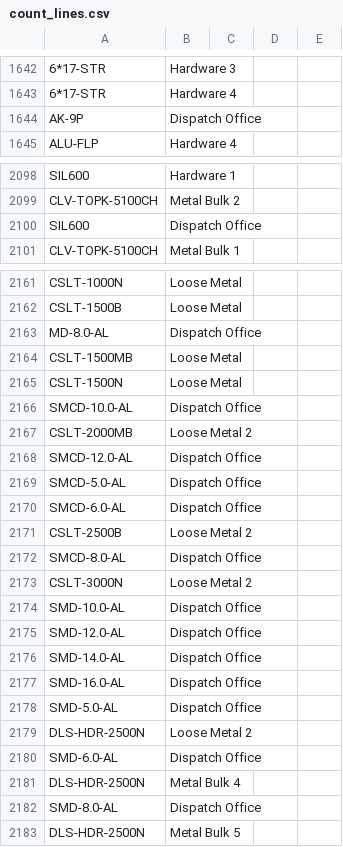
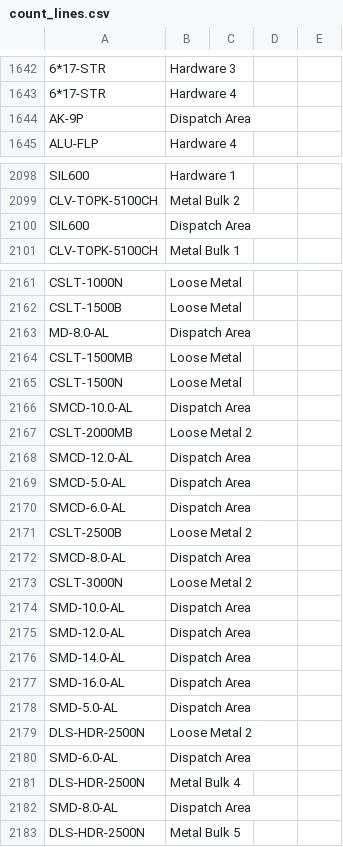
Before and after one commit to alongordon/toggle-service, a CSV file: inventit/data/count_lines.csv, drawn as a sheet; only a part is shown, gaps mark what is left out; the diff covers the shown part only; the diff names each change by its address in the sheet, - before the commit and + after, or states it on an @@ line.

```diff
--- a/inventit/data/count_lines.csv
+++ b/inventit/data/count_lines.csv
-B1644: Dispatch Office
+B1644: Dispatch Area
-B2100: Dispatch Office
+B2100: Dispatch Area
-B2163: Dispatch Office
+B2163: Dispatch Area
-B2166: Dispatch Office
+B2166: Dispatch Area
-B2168:B2170: Dispatch Office
+B2168:B2170: Dispatch Area
-B2172: Dispatch Office
+B2172: Dispatch Area
-B2174:B2178: Dispatch Office
+B2174:B2178: Dispatch Area
-B2180: Dispatch Office
+B2180: Dispatch Area
-B2182: Dispatch Office
+B2182: Dispatch Area
```
Also changed, not shown: 19 edited cells elsewhere in this file, 1 other file.
